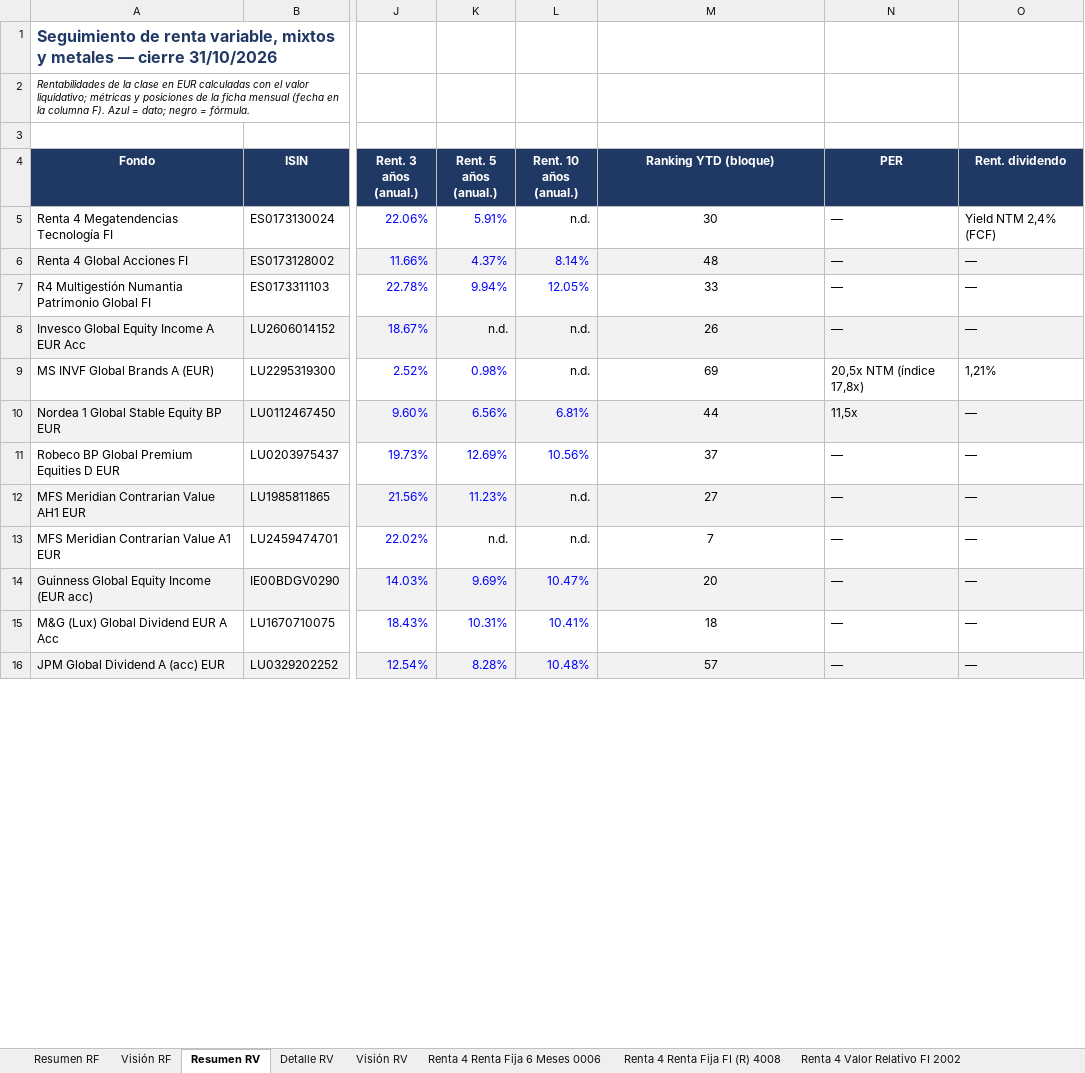
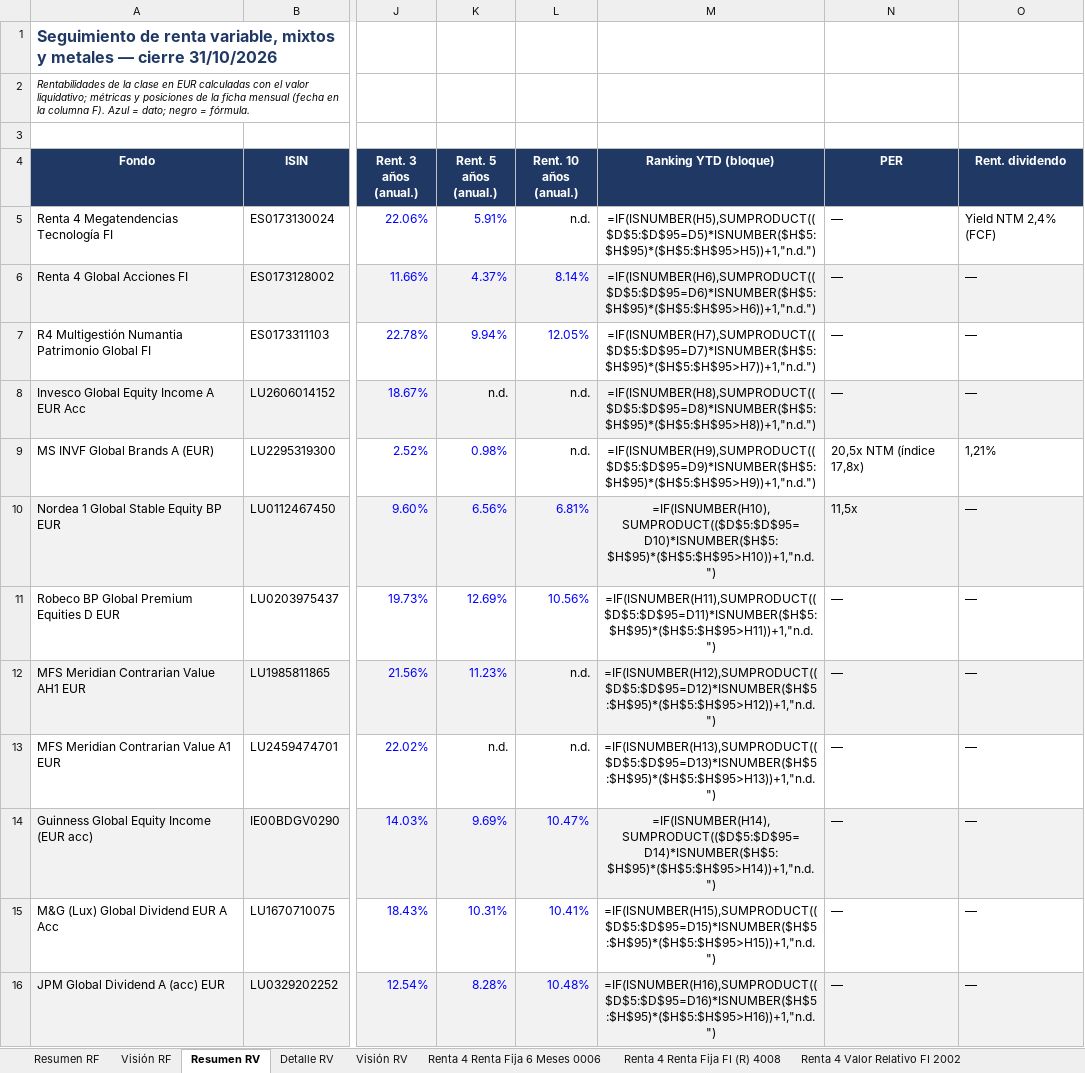
Before and after one commit to juuuuez/seguimiento-fondos, an Excel workbook: descargas/Seguimiento_Fondos.xlsx, sheet Resumen RV, drawn as a sheet; only a part is shown, gaps mark what is left out; values as stored, in another font and other column widths than the file's, no borders; formulas without a stored value are shown as written; the diff covers the shown part only; the diff names each change by its address in the sheet, - before the commit and + after, or states it on an @@ line.

```diff
--- a/descargas/Seguimiento_Fondos.xlsx (sheet Resumen RV)
+++ b/descargas/Seguimiento_Fondos.xlsx (sheet Resumen RV)
-M5 (Ranking YTD (bloque)): 30
+M5 (Ranking YTD (bloque)): =IF(ISNUMBER(H5),SUMPRODUCT(($D$5:$D$95=D5)*ISNUMBER($H$5:$H$95)*($H$5:$H$95>H5))+1,"n.d.")
-M6 (Ranking YTD (bloque)): 48
+M6 (Ranking YTD (bloque)): =IF(ISNUMBER(H6),SUMPRODUCT(($D$5:$D$95=D6)*ISNUMBER($H$5:$H$95)*($H$5:$H$95>H6))+1,"n.d.")
-M7 (Ranking YTD (bloque)): 33
+M7 (Ranking YTD (bloque)): =IF(ISNUMBER(H7),SUMPRODUCT(($D$5:$D$95=D7)*ISNUMBER($H$5:$H$95)*($H$5:$H$95>H7))+1,"n.d.")
-M8 (Ranking YTD (bloque)): 26
+M8 (Ranking YTD (bloque)): =IF(ISNUMBER(H8),SUMPRODUCT(($D$5:$D$95=D8)*ISNUMBER($H$5:$H$95)*($H$5:$H$95>H8))+1,"n.d.")
-M9 (Ranking YTD (bloque)): 69
+M9 (Ranking YTD (bloque)): =IF(ISNUMBER(H9),SUMPRODUCT(($D$5:$D$95=D9)*ISNUMBER($H$5:$H$95)*($H$5:$H$95>H9))+1,"n.d.")
-M10 (Ranking YTD (bloque)): 44
+M10 (Ranking YTD (bloque)): =IF(ISNUMBER(H10),SUMPRODUCT(($D$5:$D$95=D10)*ISNUMBER($H$5:$H$95)*($H$5:$H$95>H10))+1,"n.d.")
-M11 (Ranking YTD (bloque)): 37
+M11 (Ranking YTD (bloque)): =IF(ISNUMBER(H11),SUMPRODUCT(($D$5:$D$95=D11)*ISNUMBER($H$5:$H$95)*($H$5:$H$95>H11))+1,"n.d.")
-M12 (Ranking YTD (bloque)): 27
+M12 (Ranking YTD (bloque)): =IF(ISNUMBER(H12),SUMPRODUCT(($D$5:$D$95=D12)*ISNUMBER($H$5:$H$95)*($H$5:$H$95>H12))+1,"n.d.")
-M13 (Ranking YTD (bloque)): 7
+M13 (Ranking YTD (bloque)): =IF(ISNUMBER(H13),SUMPRODUCT(($D$5:$D$95=D13)*ISNUMBER($H$5:$H$95)*($H$5:$H$95>H13))+1,"n.d.")
-M14 (Ranking YTD (bloque)): 20
+M14 (Ranking YTD (bloque)): =IF(ISNUMBER(H14),SUMPRODUCT(($D$5:$D$95=D14)*ISNUMBER($H$5:$H$95)*($H$5:$H$95>H14))+1,"n.d.")
-M15 (Ranking YTD (bloque)): 18
+M15 (Ranking YTD (bloque)): =IF(ISNUMBER(H15),SUMPRODUCT(($D$5:$D$95=D15)*ISNUMBER($H$5:$H$95)*($H$5:$H$95>H15))+1,"n.d.")
-M16 (Ranking YTD (bloque)): 57
+M16 (Ranking YTD (bloque)): =IF(ISNUMBER(H16),SUMPRODUCT(($D$5:$D$95=D16)*ISNUMBER($H$5:$H$95)*($H$5:$H$95>H16))+1,"n.d.")
```
Also changed, not shown: 85 edited cells and cell formats elsewhere in this sheet, sheet Resumen RF, sheet M&G (Lux) Optimal Income E 4373, sheet Man High Yield Opportuniti YP61, sheet PIMCO GIS Income Fund E EU 9L26, sheet Schroder ISF EURO Credit C 4719, sheet Renta 4 Valor Relativo FI 2002, 24 more sheets, 9 other files.
